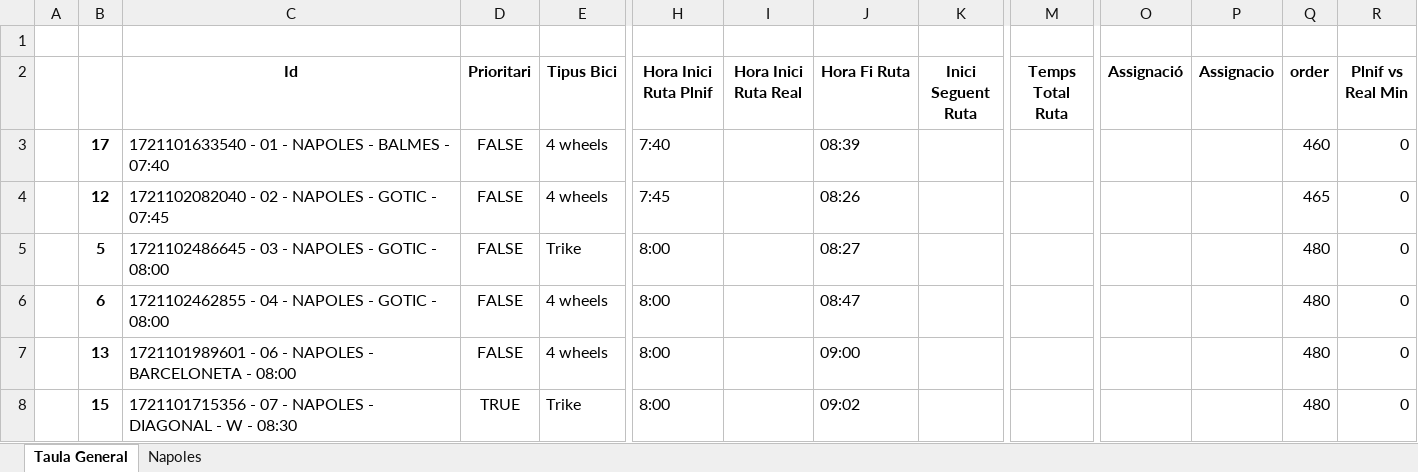
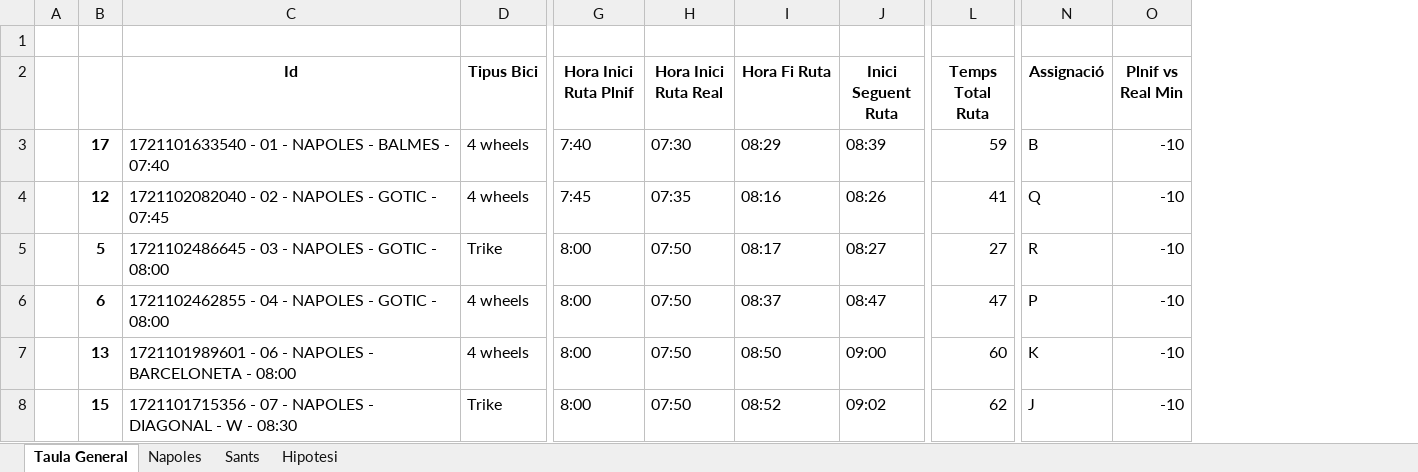
Before and after one commit to Nilpomarol/CargoBiciHorario, an Excel workbook: output.xlsx, sheet Taula General, drawn as a sheet; only a part is shown, gaps mark what is left out; values as stored, in another font and other column widths than the file's, no borders; removed rows and columns are numbered as before the commit, all else as after; the diff covers the shown part only; the diff names each change by its address in the sheet, - before the commit and + after, or states it on an @@ line.

```diff
--- a/output.xlsx (sheet Taula General)
+++ b/output.xlsx (sheet Taula General)
+sheet tab: Sants
+sheet tab: Hipotesi
-column D (Prioritari), rows 3-8: FALSE | FALSE | FALSE | FALSE | FALSE | TRUE
-column P (Assignacio), empty
-column Q (order), rows 3-8: 460 | 465 | 480 | 480 | 480 | 480
-H3 (Hora Inici Ruta Real): (empty)
+H3 (Hora Inici Ruta Real): 07:30
-I3 (Hora Fi Ruta): 08:39
+I3 (Hora Fi Ruta): 08:29
-J3 (Inici Seguent Ruta): (empty)
+J3 (Inici Seguent Ruta): 08:39
-L3 (Temps Total Ruta): (empty)
+L3 (Temps Total Ruta): 59
-N3 (Assignació): (empty)
+N3 (Assignació): B
-O3:O8 (Plnif vs Real Min): 0
+O3:O8 (Plnif vs Real Min): -10
-H4 (Hora Inici Ruta Real): (empty)
+H4 (Hora Inici Ruta Real): 07:35
-I4 (Hora Fi Ruta): 08:26
+I4 (Hora Fi Ruta): 08:16
-J4 (Inici Seguent Ruta): (empty)
+J4 (Inici Seguent Ruta): 08:26
-L4 (Temps Total Ruta): (empty)
+L4 (Temps Total Ruta): 41
-N4 (Assignació): (empty)
+N4 (Assignació): Q
-H5:H8 (Hora Inici Ruta Real): (empty)
+H5:H8 (Hora Inici Ruta Real): 07:50
-I5 (Hora Fi Ruta): 08:27
+I5 (Hora Fi Ruta): 08:17
-J5 (Inici Seguent Ruta): (empty)
+J5 (Inici Seguent Ruta): 08:27
-L5 (Temps Total Ruta): (empty)
+L5 (Temps Total Ruta): 27
-N5 (Assignació): (empty)
+N5 (Assignació): R
-I6 (Hora Fi Ruta): 08:47
+I6 (Hora Fi Ruta): 08:37
-J6 (Inici Seguent Ruta): (empty)
+J6 (Inici Seguent Ruta): 08:47
-L6 (Temps Total Ruta): (empty)
+L6 (Temps Total Ruta): 47
-N6 (Assignació): (empty)
+N6 (Assignació): P
-I7 (Hora Fi Ruta): 09:00
+I7 (Hora Fi Ruta): 08:50
-J7 (Inici Seguent Ruta): (empty)
+J7 (Inici Seguent Ruta): 09:00
-L7 (Temps Total Ruta): (empty)
+L7 (Temps Total Ruta): 60
-N7 (Assignació): (empty)
+N7 (Assignació): K
-I8 (Hora Fi Ruta): 09:02
+I8 (Hora Fi Ruta): 08:52
-J8 (Inici Seguent Ruta): (empty)
+J8 (Inici Seguent Ruta): 09:02
-L8 (Temps Total Ruta): (empty)
+L8 (Temps Total Ruta): 62
-N8 (Assignació): (empty)
+N8 (Assignació): J
```
Also changed, not shown: 192 edited cells and cell formats elsewhere in this sheet, sheet Napoles, 3 other files.
